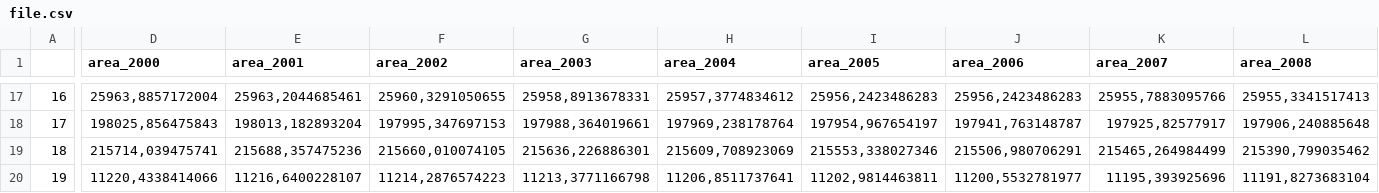
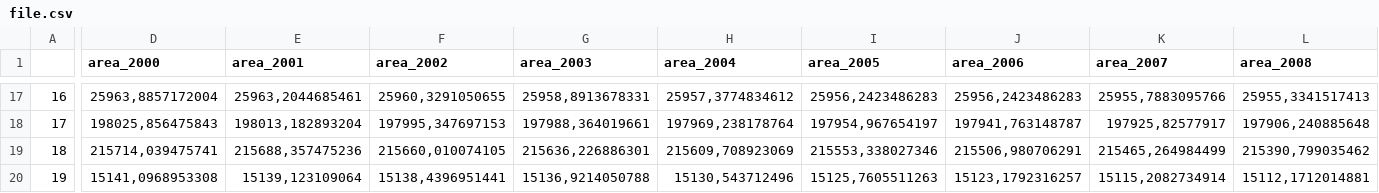
Before and after one commit to openkfw/mapme.protectedareas, a CSV file: analysis/file.csv, drawn as a sheet; only a part is shown, gaps mark what is left out; the diff covers the shown part only; the diff names each change by its address in the sheet, - before the commit and + after, or states it on an @@ line.

Commit message:
update id-68135 with latest polygon data

```diff
--- a/analysis/file.csv
+++ b/analysis/file.csv
-D20 (area_2000): 11220,4338414066
+D20 (area_2000): 15141,0968953308
-E20 (area_2001): 11216,6400228107
+E20 (area_2001): 15139,123109064
-F20 (area_2002): 11214,2876574223
+F20 (area_2002): 15138,4396951441
-G20 (area_2003): 11213,3771166798
+G20 (area_2003): 15136,9214050788
-H20 (area_2004): 11206,8511737641
+H20 (area_2004): 15130,543712496
-I20 (area_2005): 11202,9814463811
+I20 (area_2005): 15125,7605511263
-J20 (area_2006): 11200,5532781977
+J20 (area_2006): 15123,1792316257
-K20 (area_2007): 11195,393925696
+K20 (area_2007): 15115,2082734914
-L20 (area_2008): 11191,8273683104
+L20 (area_2008): 15112,1712014881
```
Also changed, not shown: 32 edited cells elsewhere in this file, 3 other files.
